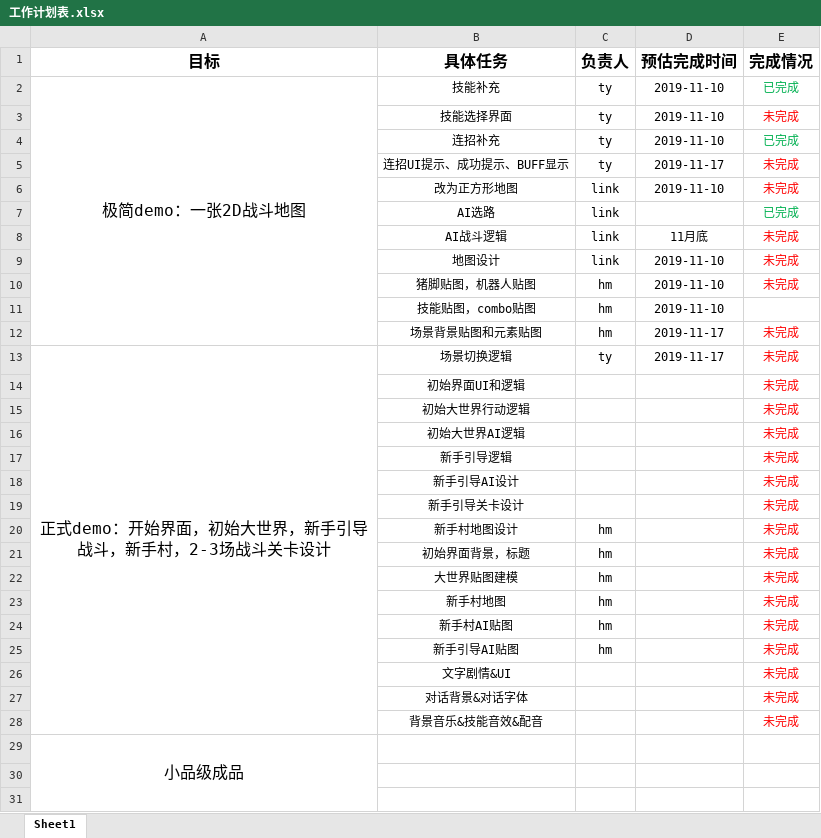
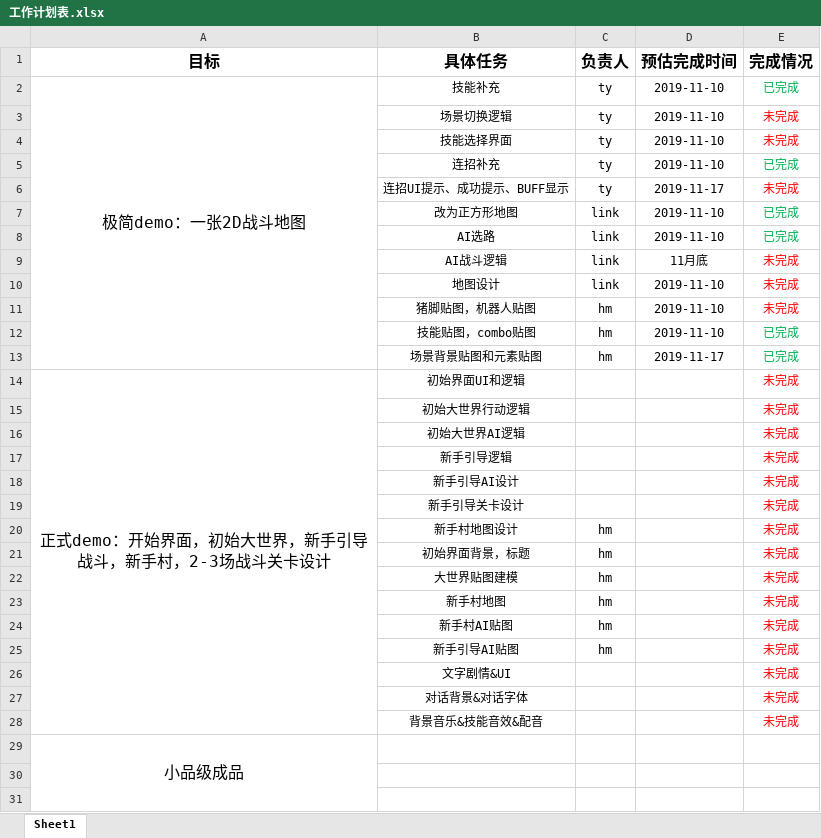
Before and after one commit to AlgerQc/SLG_Warriors, an Excel workbook: doc/工作计划表.xlsx, sheet Sheet1, drawn as a sheet; only a part is shown; values as stored, in another font and other column widths than the file's, no borders; removed rows and columns are numbered as before the commit, all else as after; the diff names each change by its address in the sheet, - before the commit and + after, or states it on an @@ line.

Commit message:
Update 工作计划表.xlsx

```diff
--- a/doc/工作计划表.xlsx (sheet Sheet1)
+++ b/doc/工作计划表.xlsx (sheet Sheet1)
+row 3:  | 场景切换逻辑 | ty | 2019-11-10 | 未完成
-E7 (完成情况): 未完成
+E7 (完成情况): 已完成
-E7 text colour: #FF0000
+E7 text colour: #00B050
-D8 (预估完成时间): (empty)
+D8 (预估完成时间): 2019-11-10
-E12 (完成情况): (empty)
+E12 (完成情况): 已完成
-E13 (完成情况): 未完成
+E13 (完成情况): 已完成
-E13 text colour: #FF0000
+E13 text colour: #00B050
-row 13: 正式demo：开始界面，初始大世界，新手引导战斗，新手村，2-3场战斗关卡设计 | 场景切换逻辑 | ty | 2019-11-17 | 未完成
-A14 (目标): (empty)
+A14 (目标): 正式demo：开始界面，初始大世界，新手引导战斗，新手村，2-3场战斗关卡设计
+A14:A28 merged
```
